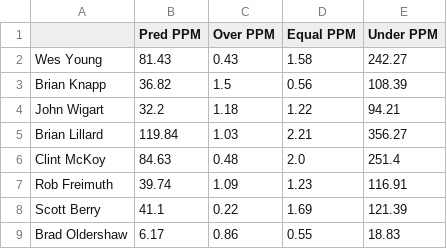
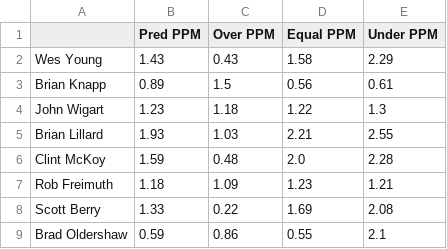
Before and after one commit to berryscottr/apa-rankings, a CSV file: data/predictions.csv, drawn as a sheet.

```diff
--- a/data/predictions.csv
+++ b/data/predictions.csv
@@ -1,9 +1,9 @@
 ,Pred PPM,Over PPM,Equal PPM,Under PPM
-Wes Young,81.43,0.43,1.58,242.27
-Brian Knapp,36.82,1.5,0.56,108.39
-John Wigart,32.2,1.18,1.22,94.21
-Brian Lillard,119.84,1.03,2.21,356.27
-Clint McKoy,84.63,0.48,2.0,251.4
-Rob Freimuth,39.74,1.09,1.23,116.91
-Scott Berry,41.1,0.22,1.69,121.39
-Brad Oldershaw,6.17,0.86,0.55,18.83
+Wes Young,1.43,0.43,1.58,2.29
+Brian Knapp,0.89,1.5,0.56,0.61
+John Wigart,1.23,1.18,1.22,1.3
+Brian Lillard,1.93,1.03,2.21,2.55
+Clint McKoy,1.59,0.48,2.0,2.28
+Rob Freimuth,1.18,1.09,1.23,1.21
+Scott Berry,1.33,0.22,1.69,2.08
+Brad Oldershaw,0.59,0.86,0.55,2.1
```
Also changed, not shown: data/expected_ppm.csv, 1 other file.
